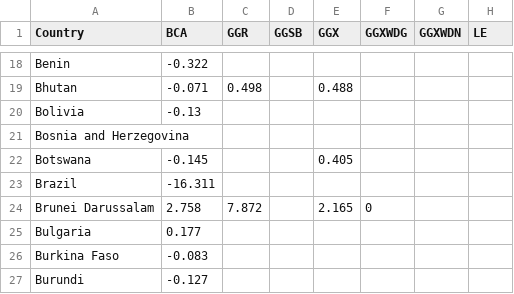
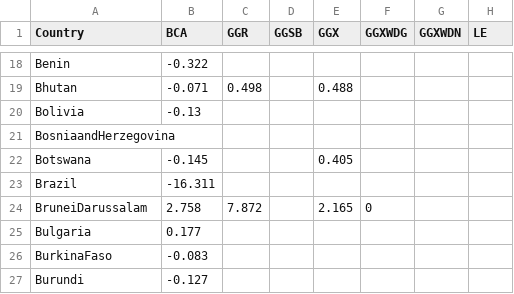
Before and after one commit to curtcjay/WEOstats, a CSV file: stats_1982.csv, drawn as a sheet; only a part is shown, gaps mark what is left out; the diff covers the shown part only; the diff names each change by its address in the sheet, - before the commit and + after, or states it on an @@ line.

```diff
--- a/stats_1982.csv
+++ b/stats_1982.csv
-A21 (Country): Bosnia and Herzegovina
+A21 (Country): BosniaandHerzegovina
-A24 (Country): Brunei Darussalam
+A24 (Country): BruneiDarussalam
-A26 (Country): Burkina Faso
+A26 (Country): BurkinaFaso
```
Also changed, not shown: 40 edited cells elsewhere in this file, stats_1983.csv, 12 other files.
